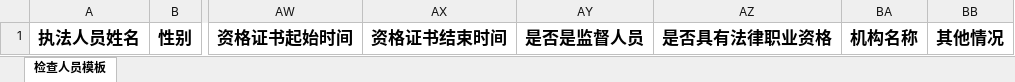
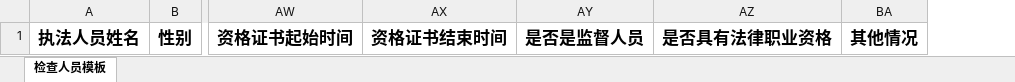
Before and after one commit to lxcmhpy/zhzf, an Excel workbook: static/excel/检查人员模板.xlsx, sheet 检查人员模板, drawn as a sheet; only a part is shown, gaps mark what is left out; values as stored, in another font and other column widths than the file's, no borders; the diff names each change by its address in the sheet, - before the commit and + after, or states it on an @@ line.

```diff
--- a/static/excel/检查人员模板.xlsx (sheet 检查人员模板)
+++ b/static/excel/检查人员模板.xlsx (sheet 检查人员模板)
-column BA, row 1: 机构名称
```
Also changed, not shown: 11 other files.
